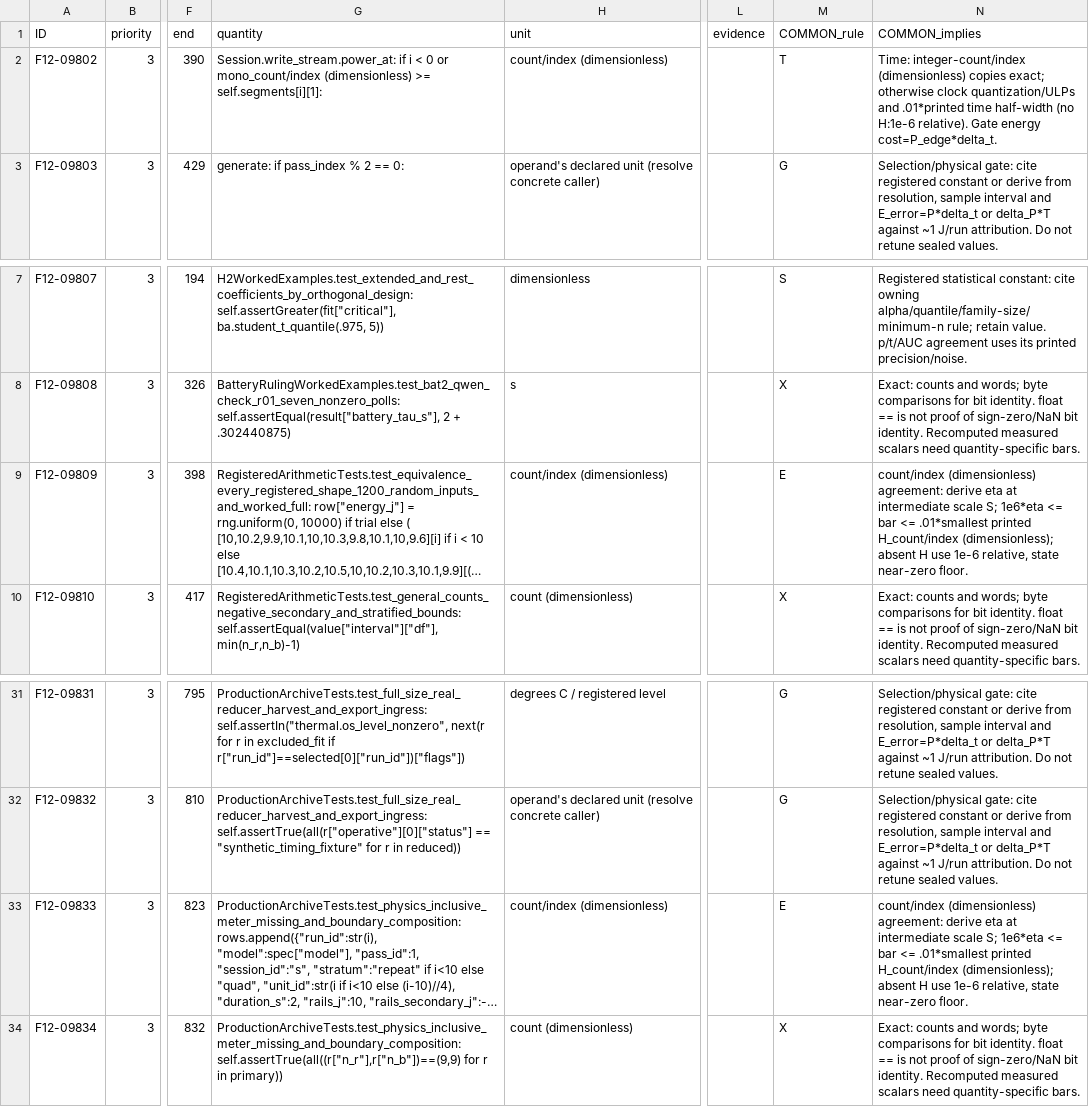
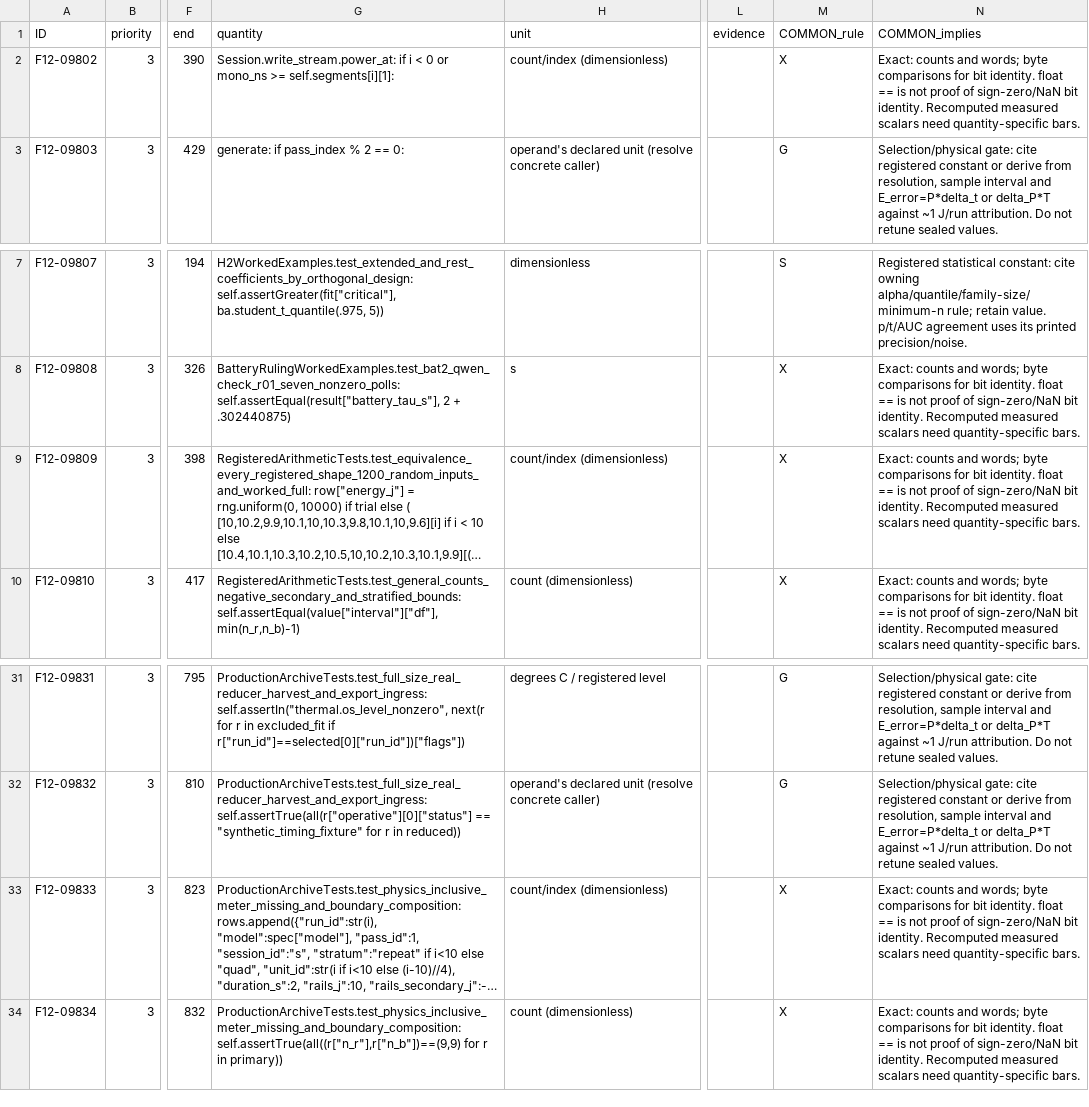
Before and after one commit to mpmdw/JouleWise, a CSV file: .codex-report/f12-inventory/csv/BYTES-015.csv, drawn as a sheet; only a part is shown, gaps mark what is left out; long unchanged cells end in …; the diff names each change by its address in the sheet, - before the commit and + after, or states it on an @@ line.

```diff
--- a/.codex-report/f12-inventory/csv/BYTES-015.csv
+++ b/.codex-report/f12-inventory/csv/BYTES-015.csv
-G2 (quantity): …0 or mono_count/index (dimensionless) >= self.segments[i][1]:
+G2 (quantity): …0 or mono_ns >= self.segments[i][1]:
-M2 (COMMON_rule): T
+M2 (COMMON_rule): X
-N2 (COMMON_implies): Time: integer-count/index (dimensionless) copies exact; otherwise clock quantization/ULPs and .01*printed time half-width (no H:1e-6 relative). Gate energy cost=P_edge*delta_t.
+N2 (COMMON_implies): Exact: counts and words; byte comparisons for bit identity. float == is not proof of sign-zero/NaN bit identity. Recomputed measured scalars need quantity-specific bars.
-M9 (COMMON_rule): E
+M9 (COMMON_rule): X
-N9 (COMMON_implies): count/index (dimensionless) agreement: derive eta at intermediate scale S; 1e6*eta <= bar <= .01*smallest printed H_count/index (dimensionless); absent H use 1e-6 relative, state near-zero floor.
+N9 (COMMON_implies): Exact: counts and words; byte comparisons for bit identity. float == is not proof of sign-zero/NaN bit identity. Recomputed measured scalars need quantity-specific bars.
-M33 (COMMON_rule): E
+M33 (COMMON_rule): X
-N33 (COMMON_implies): count/index (dimensionless) agreement: derive eta at intermediate scale S; 1e6*eta <= bar <= .01*smallest printed H_count/index (dimensionless); absent H use 1e-6 relative, state near-zero floor.
+N33 (COMMON_implies): Exact: counts and words; byte comparisons for bit identity. float == is not proof of sign-zero/NaN bit identity. Recomputed measured scalars need quantity-specific bars.
```
Also changed, not shown: .codex-report/f12-inventory/csv/ALIGN-004.csv, .codex-report/f12-inventory/csv/ALIGN-012.csv, 9 other files.
